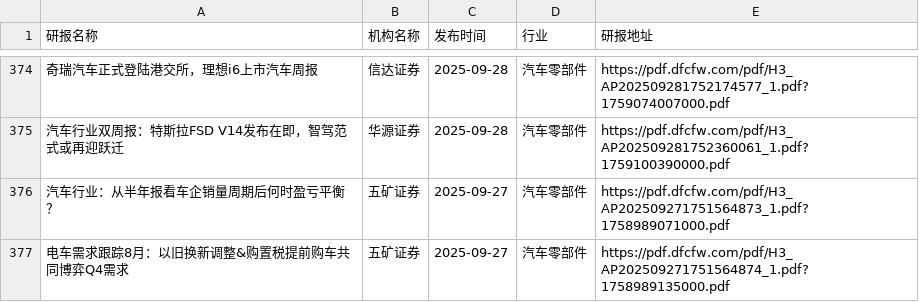
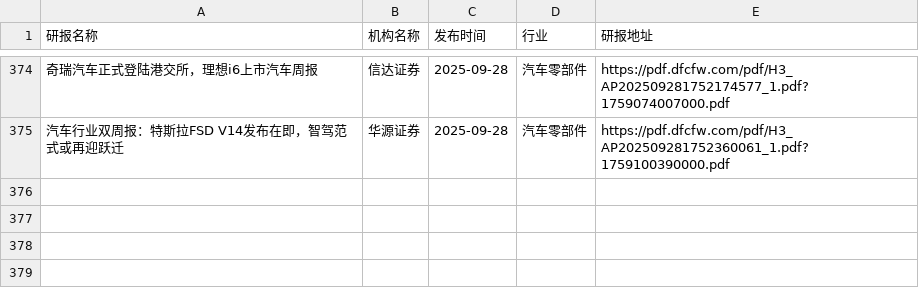
Before and after one commit to yueshandewu/dongcai_report, a CSV file: eastmoney/汽车零部件.csv, drawn as a sheet; only a part is shown, gaps mark what is left out; the diff names each change by its address in the sheet, - before the commit and + after, or states it on an @@ line.

```diff
--- a/eastmoney/汽车零部件.csv
+++ b/eastmoney/汽车零部件.csv
-row 376: 汽车行业：从半年报看车企销量周期后何时盈亏平衡？ | 五矿证券 | 2025-09-27 | 汽车零部件 | https://pdf.dfcfw.com/pdf/H3_AP202509271751564873_1.pdf?1758989071000.pdf
-row 377: 电车需求跟踪8月：以旧换新调整&购置税提前购车共同博弈Q4需求 | 五矿证券 | 2025-09-27 | 汽车零部件 | https://pdf.dfcfw.com/pdf/H3_AP202509271751564874_1.pdf?1758989135000.pdf
```
Also changed, not shown: eastmoney/互联网服务.csv, eastmoney/半导体.csv, 30 other files.
